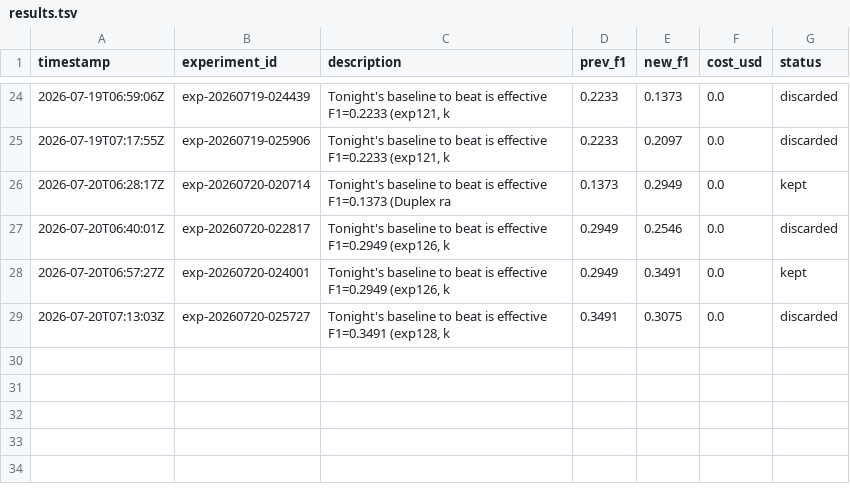
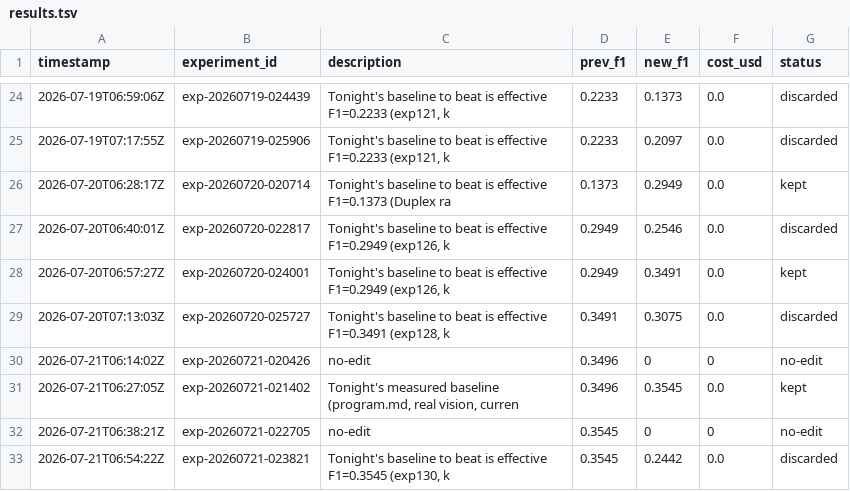
Before and after one commit to amruth9459/nanoclaw, a TSV file: groups/main/lexios-autoresearch/results.tsv, drawn as a sheet; only a part is shown, gaps mark what is left out; the diff names each change by its address in the sheet, - before the commit and + after, or states it on an @@ line.

```diff
--- a/groups/main/lexios-autoresearch/results.tsv
+++ b/groups/main/lexios-autoresearch/results.tsv
+row 30: 2026-07-21T06:14:02Z | exp-20260721-020426 | no-edit | 0.3496 | 0 | 0 | no-edit
+row 31: 2026-07-21T06:27:05Z | exp-20260721-021402 | Tonight's measured baseline (program.md, real vision, curren | 0.3496 | 0.3545 | 0.0 | kept
+row 32: 2026-07-21T06:38:21Z | exp-20260721-022705 | no-edit | 0.3545 | 0 | 0 | no-edit
+row 33: 2026-07-21T06:54:22Z | exp-20260721-023821 | Tonight's baseline to beat is effective F1=0.3545 (exp130, k | 0.3545 | 0.2442 | 0.0 | discarded
```
Also changed, not shown: 1 other file.
